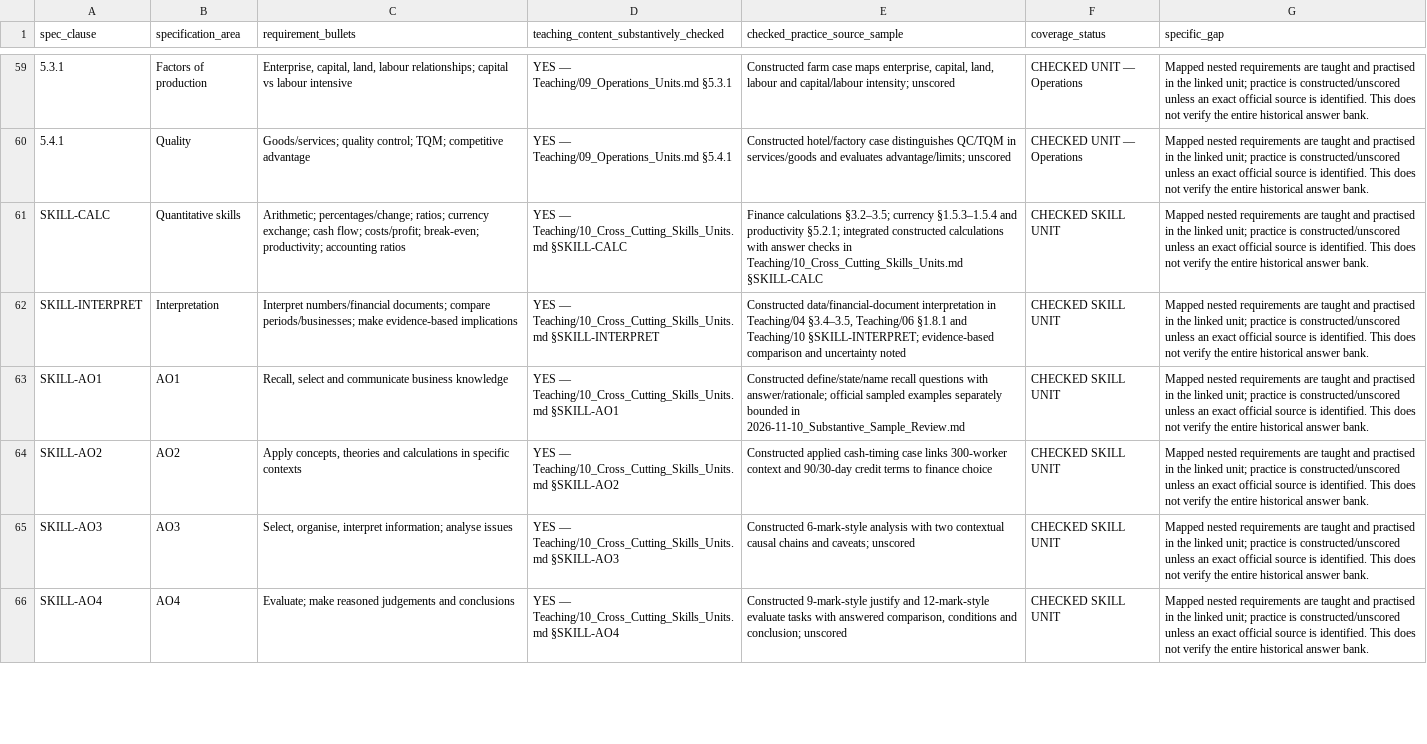
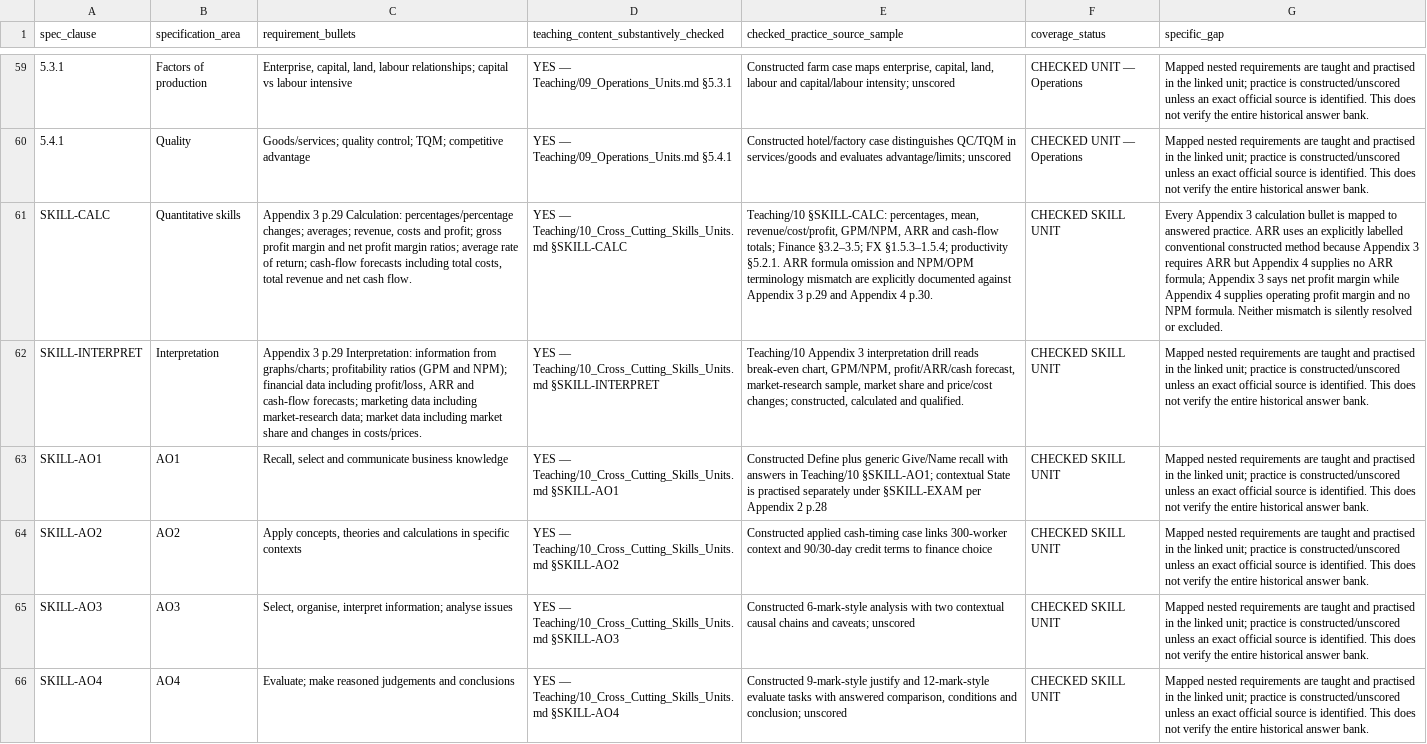
Before and after one commit to MythicalXenos/IGCSE-Omega, a CSV file: Business_Studies_Answer_Bank/Source_Notes/P2_Bullet_Coverage_Matrix.csv, drawn as a sheet; only a part is shown, gaps mark what is left out; the diff covers the shown part only; the diff names each change by its address in the sheet, - before the commit and + after, or states it on an @@ line.

Commit message:
Correct teaching coverage and interpretation precision
Co-authored-by: arena-agent <297053741+arena-agent@users.noreply.github.com>

```diff
--- a/Business_Studies_Answer_Bank/Source_Notes/P2_Bullet_Coverage_Matrix.csv
+++ b/Business_Studies_Answer_Bank/Source_Notes/P2_Bullet_Coverage_Matrix.csv
-C61 (requirement_bullets): Arithmetic; percentages/change; ratios; currency exchange; cash flow; costs/profit; break-even; productivity; accounting ratios
+C61 (requirement_bullets): Appendix 3 p.29 Calculation: percentages/percentage changes; averages; revenue, costs and profit; gross profit margin and net profit margin ratios; average rate of return; cash-flow forecasts including total costs, total revenue and net cash flow.
-E61 (checked_practice_source_sample): Finance calculations §3.2–3.5; currency §1.5.3–1.5.4 and productivity §5.2.1; integrated constructed calculations with answer checks in Teaching/10_Cross_Cutting_Skills_Units.md §SKILL-CALC
+E61 (checked_practice_source_sample): Teaching/10 §SKILL-CALC: percentages, mean, revenue/cost/profit, GPM/NPM, ARR and cash-flow totals; Finance §3.2–3.5; FX §1.5.3–1.5.4; productivity §5.2.1. ARR formula omission and NPM/OPM terminology mismatch are explicitly documented against Appendix 3 p.29 and Appendix 4 p.30.
-G61 (specific_gap): Mapped nested requirements are taught and practised in the linked unit; practice is constructed/unscored unless an exact official source is identified. This does not verify the entire historical answer bank.
+G61 (specific_gap): Every Appendix 3 calculation bullet is mapped to answered practice. ARR uses an explicitly labelled conventional constructed method because Appendix 3 requires ARR but Appendix 4 supplies no ARR formula; Appendix 3 says net profit margin while Appendix 4 supplies operating profit margin and no NPM formula. Neither mismatch is silently resolved or excluded.
-C62 (requirement_bullets): Interpret numbers/financial documents; compare periods/businesses; make evidence-based implications
+C62 (requirement_bullets): Appendix 3 p.29 Interpretation: information from graphs/charts; profitability ratios (GPM and NPM); financial data including profit/loss, ARR and cash-flow forecasts; marketing data including market-research data; market data including market share and changes in costs/prices.
-E62 (checked_practice_source_sample): Constructed data/financial-document interpretation in Teaching/04 §3.4–3.5, Teaching/06 §1.8.1 and Teaching/10 §SKILL-INTERPRET; evidence-based comparison and uncertainty noted
+E62 (checked_practice_source_sample): Teaching/10 Appendix 3 interpretation drill reads break-even chart, GPM/NPM, profit/ARR/cash forecast, market-research sample, market share and price/cost changes; constructed, calculated and qualified.
-E63 (checked_practice_source_sample): Constructed define/state/name recall questions with answer/rationale; official sampled examples separately bounded in 2026-11-10_Substantive_Sample_Review.md
+E63 (checked_practice_source_sample): Constructed Define plus generic Give/Name recall with answers in Teaching/10 §SKILL-AO1; contextual State is practised separately under §SKILL-EXAM per Appendix 2 p.28
```
Also changed, not shown: 11 edited cells elsewhere in this file, 8 other files.
